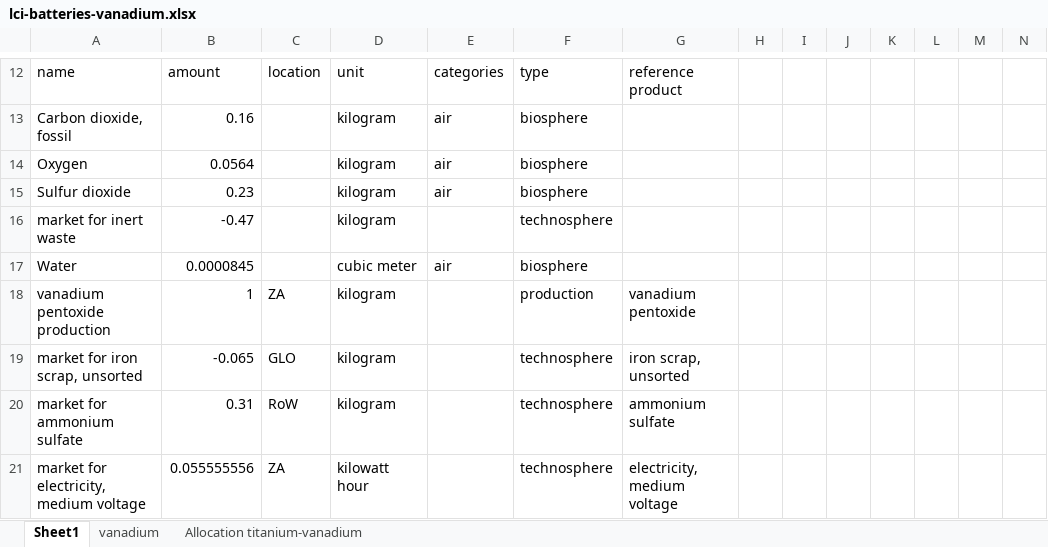
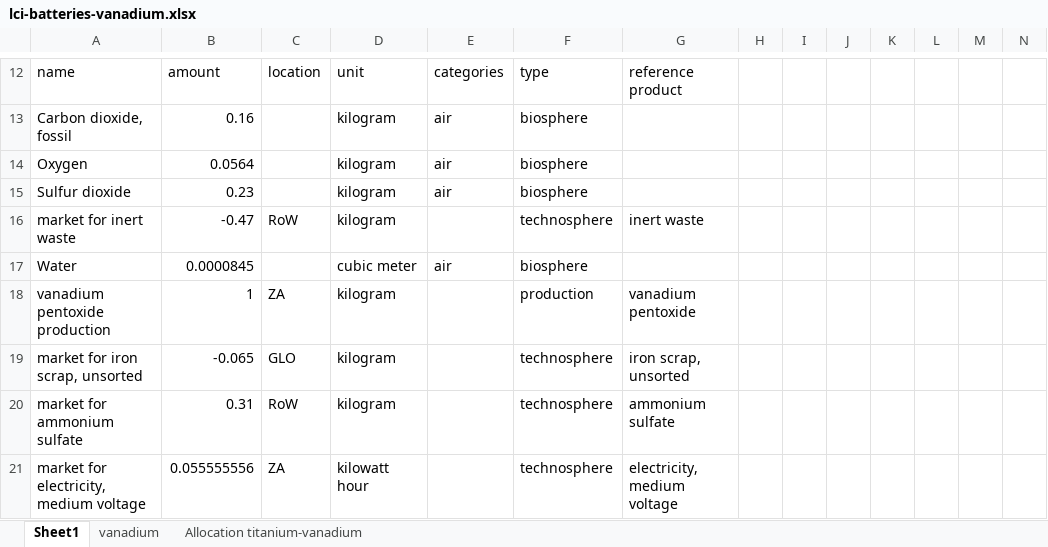
Before and after one commit to polca/premise, an Excel workbook: premise/data/additional_inventories/lci-batteries-vanadium.xlsx, sheet Sheet1, drawn as a sheet; only a part is shown, gaps mark what is left out; values as stored, in another font and other column widths than the file's, no borders; the diff names each change by its address in the sheet, - before the commit and + after, or states it on an @@ line.

```diff
--- a/premise/data/additional_inventories/lci-batteries-vanadium.xlsx (sheet Sheet1)
+++ b/premise/data/additional_inventories/lci-batteries-vanadium.xlsx (sheet Sheet1)
-C16: (empty)
+C16: RoW
-G16: (empty)
+G16: inert waste
```
Also changed, not shown: 1 other file.
